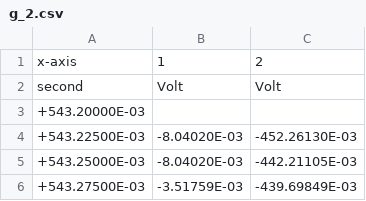
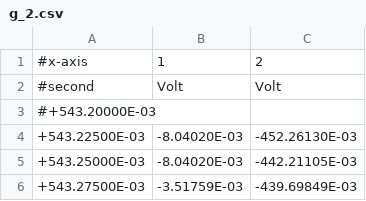
Before and after one commit to Diman1992/FP-M.Sc, a CSV file: 08opv/auswertung/data/g_2.csv, drawn as a sheet; only a part is shown.

```diff
--- a/08opv/auswertung/data/g_2.csv
+++ b/08opv/auswertung/data/g_2.csv
@@ -1,4 +1,4 @@
-x-axis,1,2
-second,Volt,Volt
-+543.20000E-03,,
+#x-axis,1,2
+#second,Volt,Volt
+#+543.20000E-03,,
 +543.22500E-03,-8.04020E-03,-452.26130E-03
```
Also changed, not shown: 08opv/auswertung/data/g_0.csv, 08opv/auswertung/data/g_1.csv, 3 other files.
